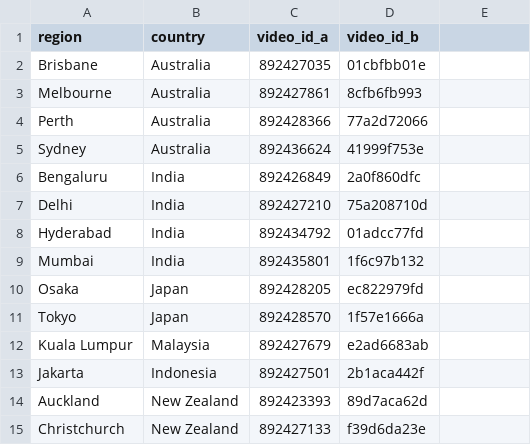
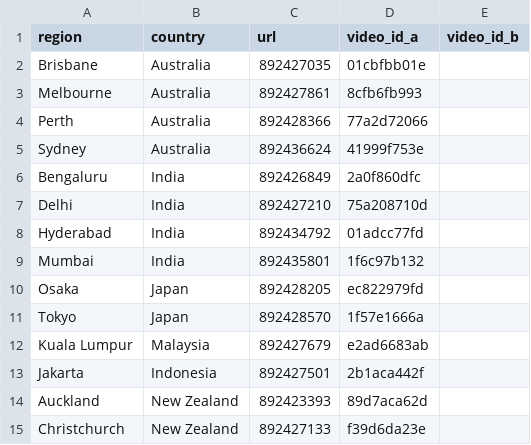
Before and after one commit to 360-info/report-geminids, a CSV file: out/viewer/regions.csv, drawn as a sheet.

```diff
--- a/out/viewer/regions.csv
+++ b/out/viewer/regions.csv
@@ -1,2 +1,2 @@
-region,country,video_id_a,video_id_b
+region,country,url,video_id_a,video_id_b
 Brisbane,Australia,892427035,01cbfbb01e
```
Also changed, not shown: 3 other files.
